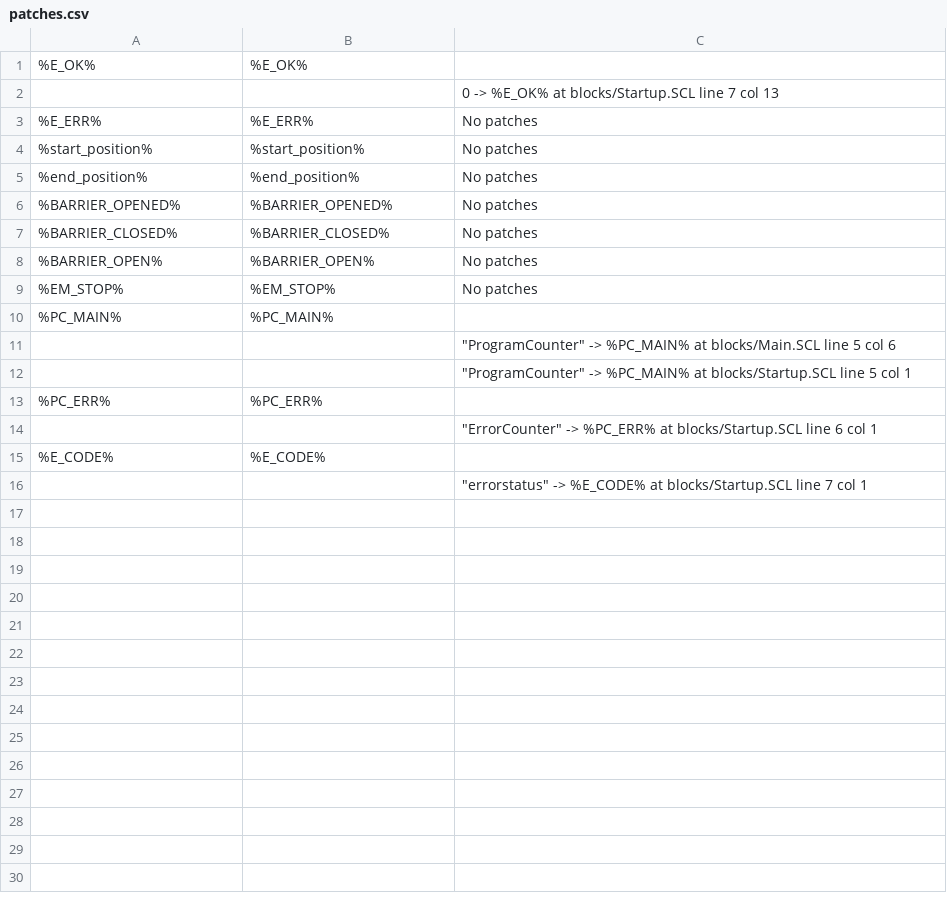
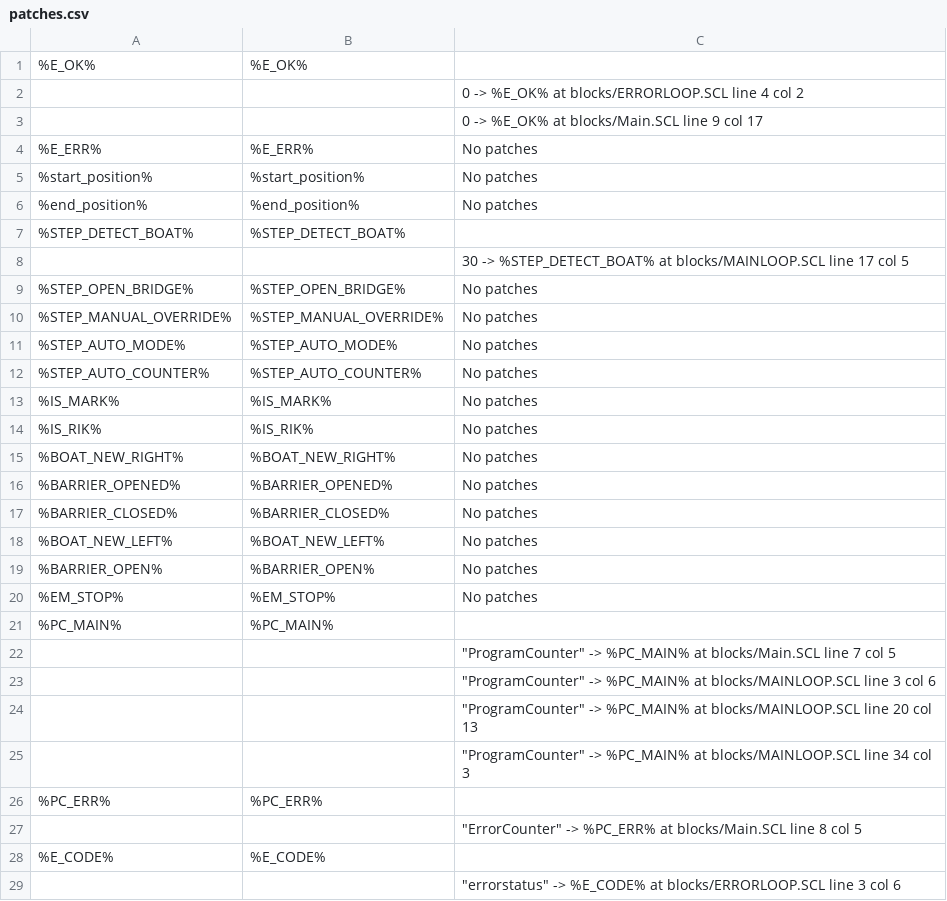
Before and after one commit to MvDDD/tiacolab_brugproject, a CSV file: output/patches.csv, drawn as a sheet; only a part is shown; the diff covers the shown part only.

```diff
--- a/output/patches.csv
+++ b/output/patches.csv
@@ -1,3 +1,4 @@
 %E_OK%,%E_OK%
-,,0 -> %E_OK% at blocks/Startup.SCL line 7 col 13
+,,0 -> %E_OK% at blocks/ERRORLOOP.SCL line 4 col 2
+,,0 -> %E_OK% at blocks/Main.SCL line 9 col 17
 %E_ERR%,%E_ERR%,No patches
@@ -5,4 +6,14 @@
 %end_position%,%end_position%,No patches
+%STEP_DETECT_BOAT%,%STEP_DETECT_BOAT%
+,,30 -> %STEP_DETECT_BOAT% at blocks/MAINLOOP.SCL line 17 col 5
+%STEP_OPEN_BRIDGE%,%STEP_OPEN_BRIDGE%,No patches
+%STEP_MANUAL_OVERRIDE%,%STEP_MANUAL_OVERRIDE%,No patches
+%STEP_AUTO_MODE%,%STEP_AUTO_MODE%,No patches
+%STEP_AUTO_COUNTER%,%STEP_AUTO_COUNTER%,No patches
+%IS_MARK%,%IS_MARK%,No patches
+%IS_RIK%,%IS_RIK%,No patches
+%BOAT_NEW_RIGHT%,%BOAT_NEW_RIGHT%,No patches
 %BARRIER_OPENED%,%BARRIER_OPENED%,No patches
 %BARRIER_CLOSED%,%BARRIER_CLOSED%,No patches
+%BOAT_NEW_LEFT%,%BOAT_NEW_LEFT%,No patches
 %BARRIER_OPEN%,%BARRIER_OPEN%,No patches
@@ -10,7 +21,9 @@
 %PC_MAIN%,%PC_MAIN%
-,,"""ProgramCounter"" -> %PC_MAIN% at blocks/Main.SCL line 5 col 6"
-,,"""ProgramCounter"" -> %PC_MAIN% at blocks/Startup.SCL line 5 col 1"
+,,"""ProgramCounter"" -> %PC_MAIN% at blocks/Main.SCL line 7 col 5"
+,,"""ProgramCounter"" -> %PC_MAIN% at blocks/MAINLOOP.SCL line 3 col 6"
+,,"""ProgramCounter"" -> %PC_MAIN% at blocks/MAINLOOP.SCL line 20 col 13"
+,,"""ProgramCounter"" -> %PC_MAIN% at blocks/MAINLOOP.SCL line 34 col 3"
 %PC_ERR%,%PC_ERR%
-,,"""ErrorCounter"" -> %PC_ERR% at blocks/Startup.SCL line 6 col 1"
+,,"""ErrorCounter"" -> %PC_ERR% at blocks/Main.SCL line 8 col 5"
 %E_CODE%,%E_CODE%
-,,"""errorstatus"" -> %E_CODE% at blocks/Startup.SCL line 7 col 1"
+,,"""errorstatus"" -> %E_CODE% at blocks/ERRORLOOP.SCL line 3 col 6"
```
Also changed, not shown: 1 added row elsewhere in this file, output/tags.csv, 2 other files.
